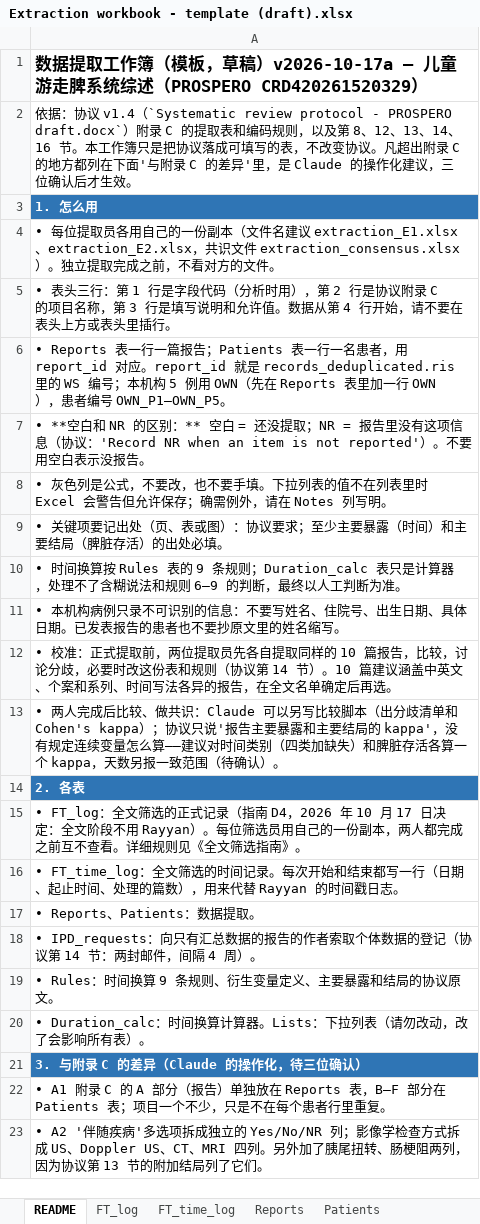
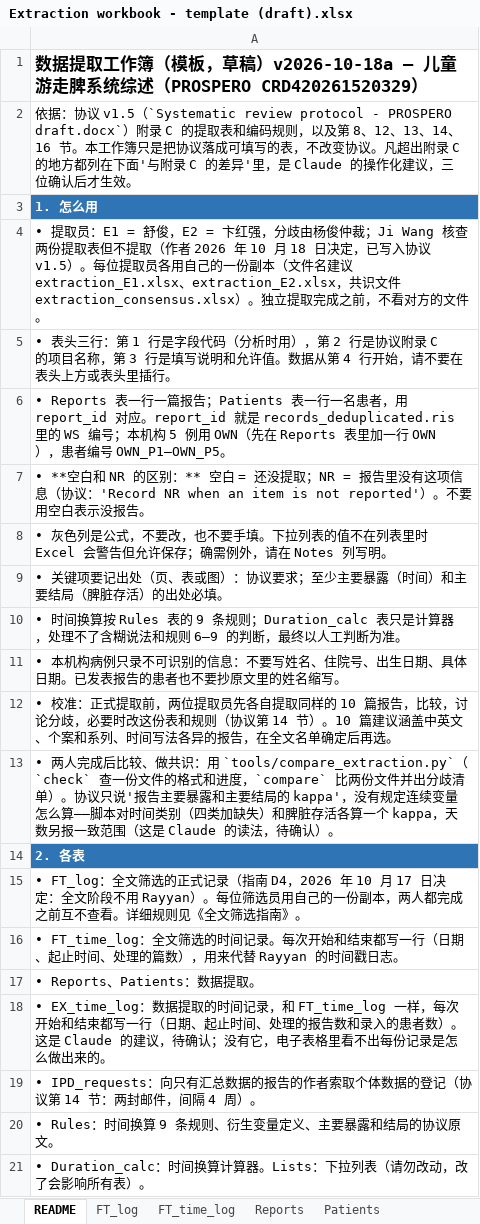
Before and after one commit to hthien76413-dotcom/Spleen, an Excel workbook: Extraction workbook - template (draft).xlsx, sheet README, drawn as a sheet; only a part is shown; the shorter side is filled out with more unchanged rows; values as stored, in another font and other column widths than the file's, no borders; the diff names each change by its address in the sheet, - before the commit and + after, or states it on an @@ line.

```diff
--- a/Extraction workbook - template (draft).xlsx (sheet README)
+++ b/Extraction workbook - template (draft).xlsx (sheet README)
-A1: …，草稿）v2026-10-17a — 儿童游…
+A1: …，草稿）v2026-10-18a — 儿童游…
-A2: …：协议 v1.4（`Systematic review protocol…
+A2: …：协议 v1.5（`Systematic review protocol…
-A4: • 每位提取…
+A4: • 提取员：E1 = 舒俊，E2 = 卞红强，分歧由杨俊仲裁；Ji Wang 核查两份提取表但不提取（作者 2026 年 10 月 18 日决定，已写入协议 v1.5）。每位提取…
-A13: …做共识：Claude 可以另写比较脚本（出分歧清单和 Cohen's kappa）；协议只说'报告主要暴露和主要结局的 kappa'，没有规定连续变量怎么算——建议对时间类别（四类加缺失）和脾脏存活各算一个 kappa，天数另报一致范围（待确认）…
+A13: …做共识：用 `tools/compare_extraction.py`（`check` 查一份文件的格式和进度，`compare` 比两份文件并出分歧清单）。协议只说'报告主要暴露和主要结局的 kappa'，没有规定连续变量怎么算——脚本对时间类别（四类加缺失）和脾脏存活各算一个 kappa，天数另报一致范围（这是 Claude 的读法，待确认）…
+row 18: • EX_time_log：数据提取的时间记录，和 FT_time_log 一样，每次开始和结束都写一行（日期、起止时间、处理的报告数和录入的患者数）。这是 Claude 的建议，待确认；没有它，电子表格里看不出每份记录是怎么做出来的。
```
Also changed, not shown: sheet Reports, sheet Patients, other sheet tabs, 9 other files.
